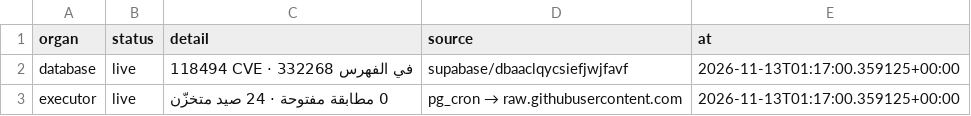
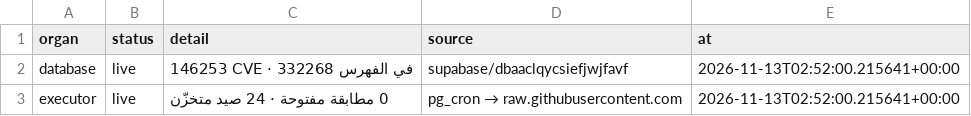
Before and after one commit to DawshaX/xFREEDOLLARHACHx, a CSV file: state/organs.csv, drawn as a sheet.

```diff
--- a/state/organs.csv
+++ b/state/organs.csv
@@ -1,3 +1,3 @@
 organ,status,detail,source,at
-database,live,118494 CVE · 332268 في الفهرس,supabase/dbaaclqycsiefjwjfavf,2026-11-13T01:17:00.359125+00:00
-executor,live,0 مطابقة مفتوحة · 24 صيد متخزّن,pg_cron → raw.githubusercontent.com,2026-11-13T01:17:00.359125+00:00
+database,live,146253 CVE · 332268 في الفهرس,supabase/dbaaclqycsiefjwjfavf,2026-11-13T02:52:00.215641+00:00
+executor,live,0 مطابقة مفتوحة · 24 صيد متخزّن,pg_cron → raw.githubusercontent.com,2026-11-13T02:52:00.215641+00:00
```
Also changed, not shown: 1 other file.
